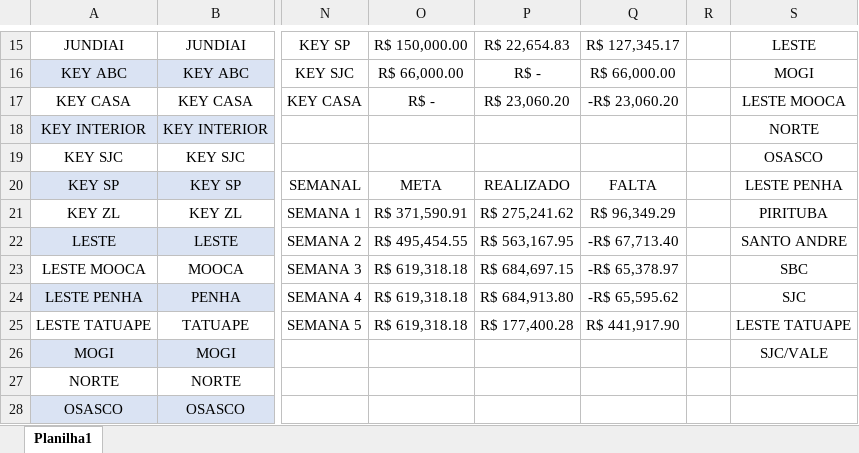
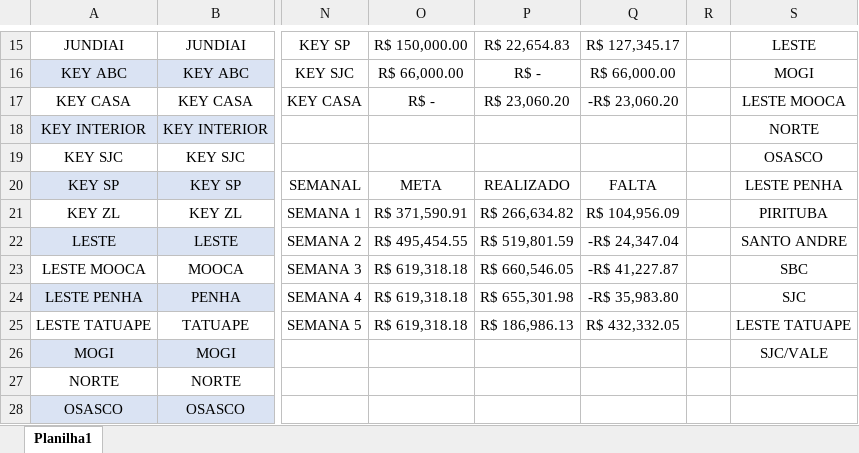
Before and after one commit to JoaoCanhadas/acompanhamento-diario, an Excel workbook: BASE PYTHON.xlsx, sheet Planilha1, drawn as a sheet; only a part is shown, gaps mark what is left out; values as stored, in another font and other column widths than the file's, no borders; conditional formats and table styles not drawn; the diff names each change by its address in the sheet, - before the commit and + after, or states it on an @@ line.

Commit message:
Dados atualizados em 28/07/2026 10:52

```diff
--- a/BASE PYTHON.xlsx (sheet Planilha1)
+++ b/BASE PYTHON.xlsx (sheet Planilha1)
-P21: R$ 275,241.62
+P21: R$ 266,634.82
-Q21: R$ 96,349.29
+Q21: R$ 104,956.09
-P22: R$ 563,167.95
+P22: R$ 519,801.59
-Q22: -R$ 67,713.40
+Q22: -R$ 24,347.04
-P23: R$ 684,697.15
+P23: R$ 660,546.05
-Q23: -R$ 65,378.97
+Q23: -R$ 41,227.87
-P24: R$ 684,913.80
+P24: R$ 655,301.98
-Q24: -R$ 65,595.62
+Q24: -R$ 35,983.80
-P25: R$ 177,400.28
+P25: R$ 186,986.13
-Q25: R$ 441,917.90
+Q25: R$ 432,332.05
```
